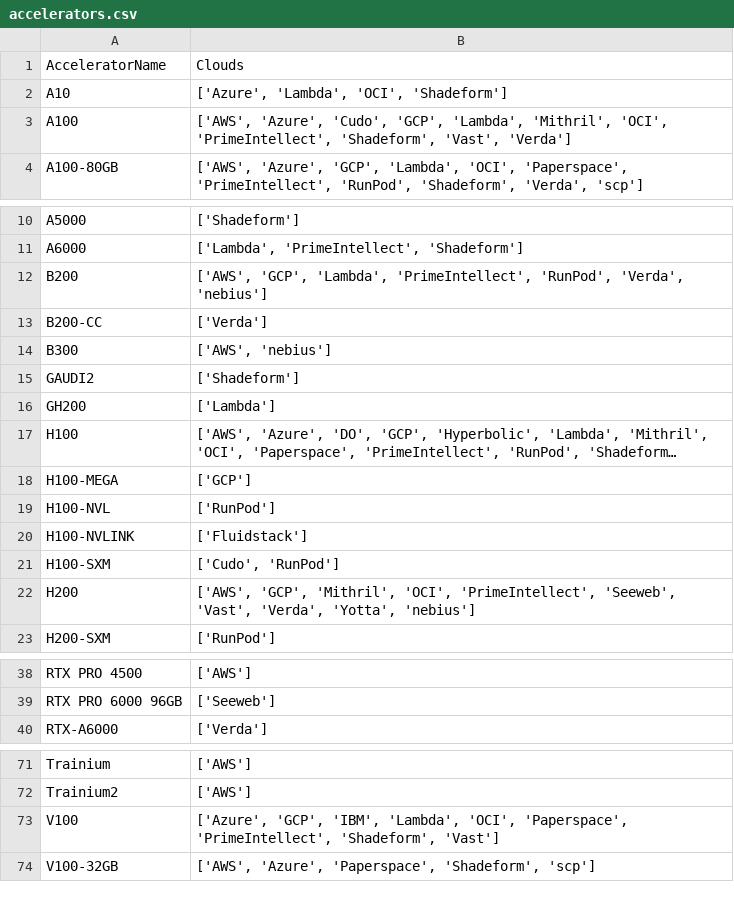
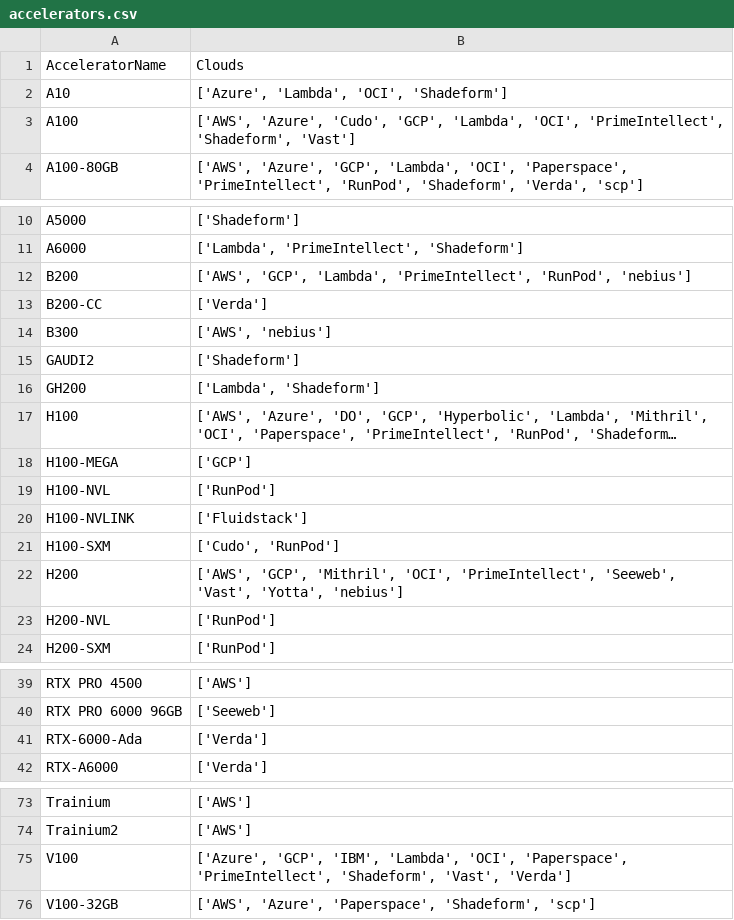
Before and after one commit to skypilot-org/skypilot-catalog, a CSV file: catalogs/v8/common/accelerators.csv, drawn as a sheet; only a part is shown, gaps mark what is left out; long unchanged cells end in …; addresses are those after the commit; the diff names each change by its address in the sheet, - before the commit and + after, or states it on an @@ line.

```diff
--- a/catalogs/v8/common/accelerators.csv
+++ b/catalogs/v8/common/accelerators.csv
-B3: …'GCP', 'Lambda', 'Mithril', 'OCI', 'PrimeIntellect', 'Shadeform', 'Vast', 'Verda']
+B3: …'GCP', 'Lambda', 'OCI', 'PrimeIntellect', 'Shadeform', 'Vast']
-B12: …'PrimeIntellect', 'RunPod', 'Verda', 'nebius']
+B12: …'PrimeIntellect', 'RunPod', 'nebius']
-B16: ['Lambda']
+B16: ['Lambda', 'Shadeform']
-B22: …'Seeweb', 'Vast', 'Verda', 'Yotta', 'nebius']
+B22: …'Seeweb', 'Vast', 'Yotta', 'nebius']
+row 23: H200-NVL | ['RunPod']
+row 41: RTX-6000-Ada | ['Verda']
-B75: …'PrimeIntellect', 'Shadeform', 'Vast']
+B75: …'PrimeIntellect', 'Shadeform', 'Vast', 'Verda']
```
